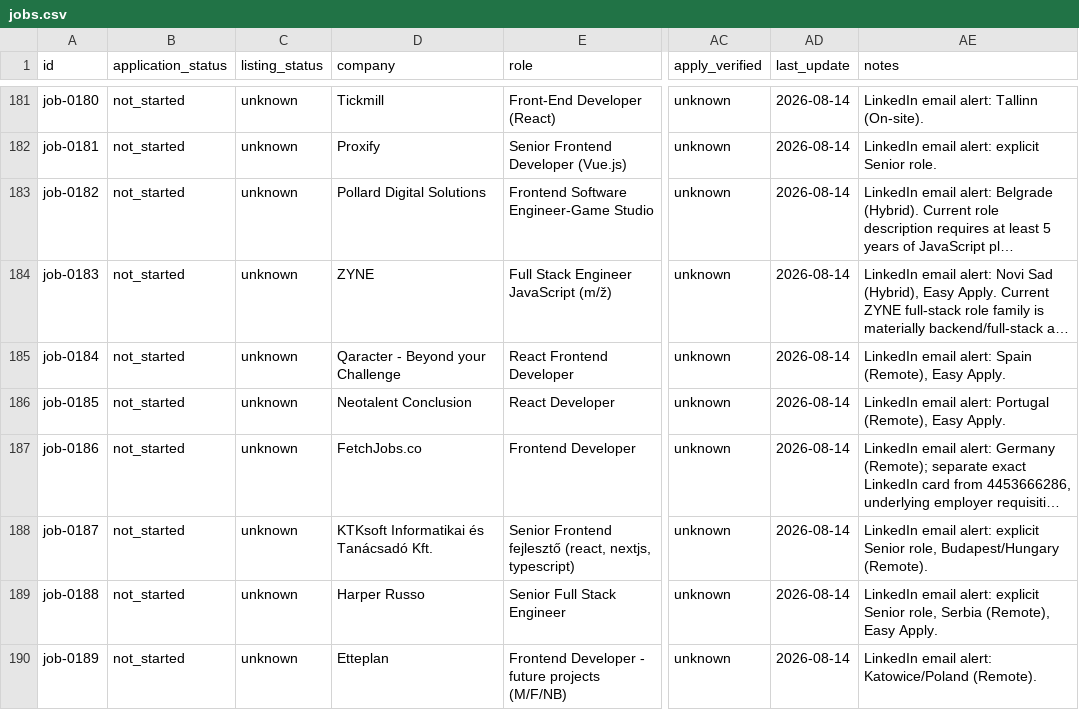
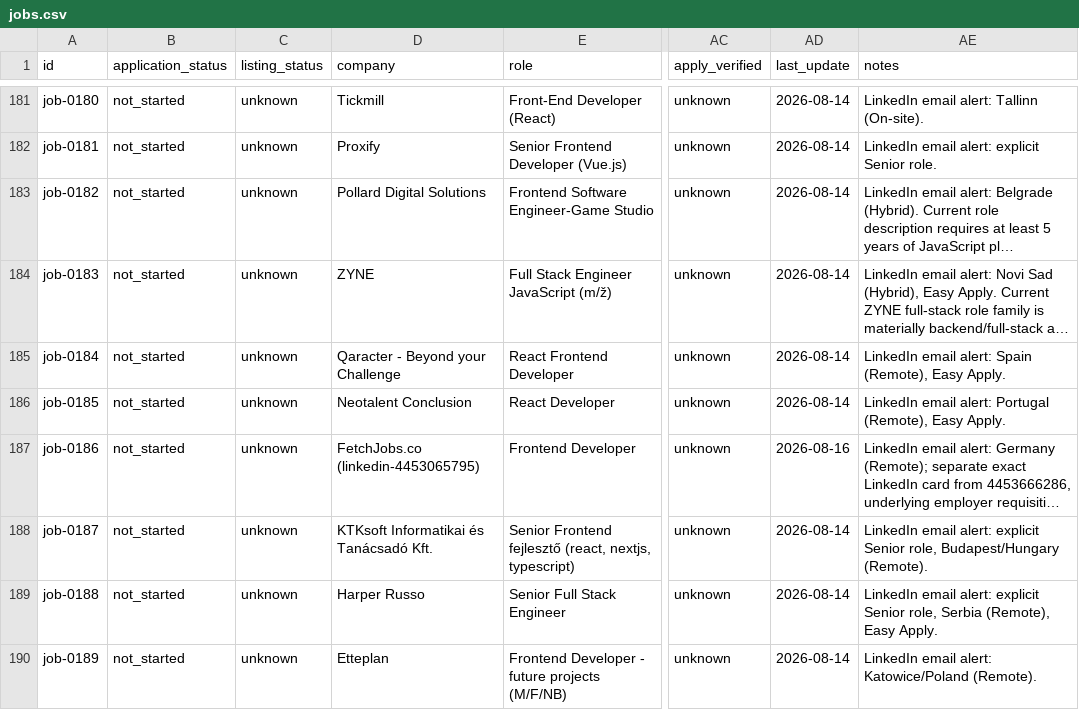
Before and after one commit to stupidkubik/job-searcher, a CSV file: data/jobs.csv, drawn as a sheet; only a part is shown, gaps mark what is left out; long unchanged cells end in …; the diff covers the shown part only; the diff names each change by its address in the sheet, - before the commit and + after, or states it on an @@ line.

Commit message:
Fix cover letter validation and update company names for job listings
- Added validation to ensure `cover_letter` is either 'no' or a valid path in jobs data.
- Updated existing job listings to include unique identifiers for companies previously marked as 'Undisclosed' or similar.
- Adjusted tests to verify the new validation rules for `cover_letter` and ensure data integrity.
- Documented changes in the integrity report, highlighting fixes for cover letter validation and unique company names.

```diff
--- a/data/jobs.csv
+++ b/data/jobs.csv
-D187 (company): FetchJobs.co
+D187 (company): FetchJobs.co (linkedin-4453065795)
-AD187 (last_update): 2026-08-14
+AD187 (last_update): 2026-08-16
```
Also changed, not shown: 46 edited cells elsewhere in this file, 9 other files.
